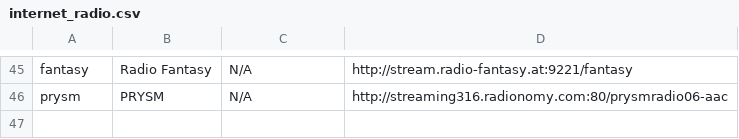
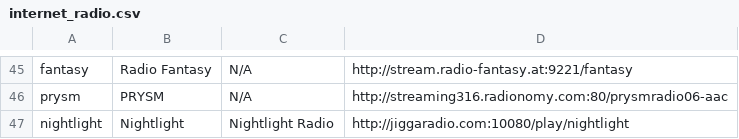
Before and after one commit to technomancy7/datasets, a CSV file: internet_radio.csv, drawn as a sheet; only a part is shown, gaps mark what is left out; the diff names each change by its address in the sheet, - before the commit and + after, or states it on an @@ line.

Commit message:
New radio station

```diff
--- a/internet_radio.csv
+++ b/internet_radio.csv
+row 47: nightlight | Nightlight | Nightlight Radio | http://jiggaradio.com:10080/play/nightlight
```
